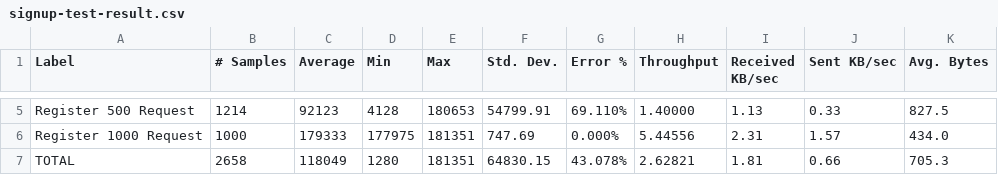
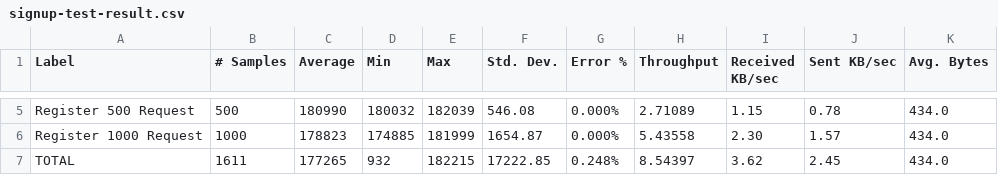
Before and after one commit to Najel-A/UberEats-Clone, a CSV file: jmeter-tests/signup-test-result.csv, drawn as a sheet; only a part is shown, gaps mark what is left out; the diff covers the shown part only; the diff names each change by its address in the sheet, - before the commit and + after, or states it on an @@ line.

```diff
--- a/jmeter-tests/signup-test-result.csv
+++ b/jmeter-tests/signup-test-result.csv
-B5 (# Samples): 1214
+B5 (# Samples): 500
-C5 (Average): 92123
+C5 (Average): 180990
-D5 (Min): 4128
+D5 (Min): 180032
-E5 (Max): 180653
+E5 (Max): 182039
-F5 (Std. Dev.): 54799.91
+F5 (Std. Dev.): 546.08
-G5 (Error %): 69.110%
+G5 (Error %): 0.000%
-H5 (Throughput): 1.40000
+H5 (Throughput): 2.71089
-I5 (Received KB/sec): 1.13
+I5 (Received KB/sec): 1.15
-J5 (Sent KB/sec): 0.33
+J5 (Sent KB/sec): 0.78
-K5 (Avg. Bytes): 827.5
+K5 (Avg. Bytes): 434.0
-C6 (Average): 179333
+C6 (Average): 178823
-D6 (Min): 177975
+D6 (Min): 174885
-E6 (Max): 181351
+E6 (Max): 181999
-F6 (Std. Dev.): 747.69
+F6 (Std. Dev.): 1654.87
-H6 (Throughput): 5.44556
+H6 (Throughput): 5.43558
-I6 (Received KB/sec): 2.31
+I6 (Received KB/sec): 2.30
-B7 (# Samples): 2658
+B7 (# Samples): 1611
-C7 (Average): 118049
+C7 (Average): 177265
-D7 (Min): 1280
+D7 (Min): 932
-E7 (Max): 181351
+E7 (Max): 182215
-F7 (Std. Dev.): 64830.15
+F7 (Std. Dev.): 17222.85
-G7 (Error %): 43.078%
+G7 (Error %): 0.248%
-H7 (Throughput): 2.62821
+H7 (Throughput): 8.54397
-I7 (Received KB/sec): 1.81
+I7 (Received KB/sec): 3.62
-J7 (Sent KB/sec): 0.66
+J7 (Sent KB/sec): 2.45
-K7 (Avg. Bytes): 705.3
+K7 (Avg. Bytes): 434.0
```
Also changed, not shown: 30 edited cells elsewhere in this file, jmeter-tests/login-test-result.csv, jmeter-tests/orders-test-result.csv, 4 other files.
